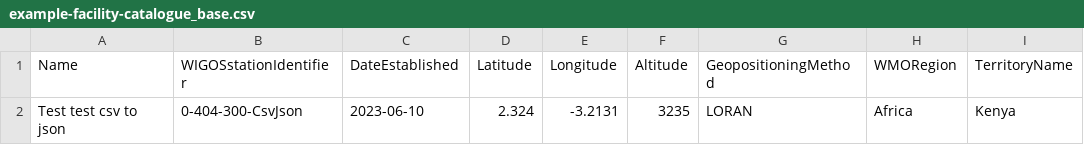
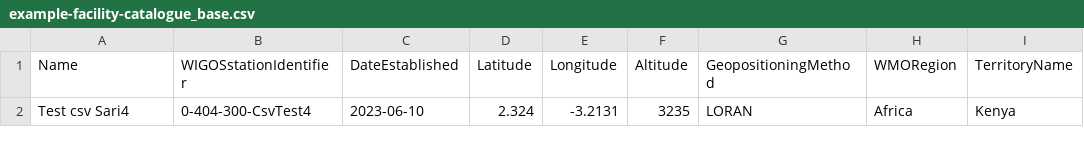
Before and after one commit to sdanioth/oscar-catalogue, a CSV file: example-facility-catalogue_base.csv, drawn as a sheet; only a part is shown; the diff names each change by its address in the sheet, - before the commit and + after, or states it on an @@ line.

```diff
--- a/example-facility-catalogue_base.csv
+++ b/example-facility-catalogue_base.csv
-A2 (Name): Test test csv to json
+A2 (Name): Test csv Sari4
-B2 (WIGOSstationIdentifier): 0-404-300-CsvJson
+B2 (WIGOSstationIdentifier): 0-404-300-CsvTest4
```
Also changed, not shown: 3 other files.
